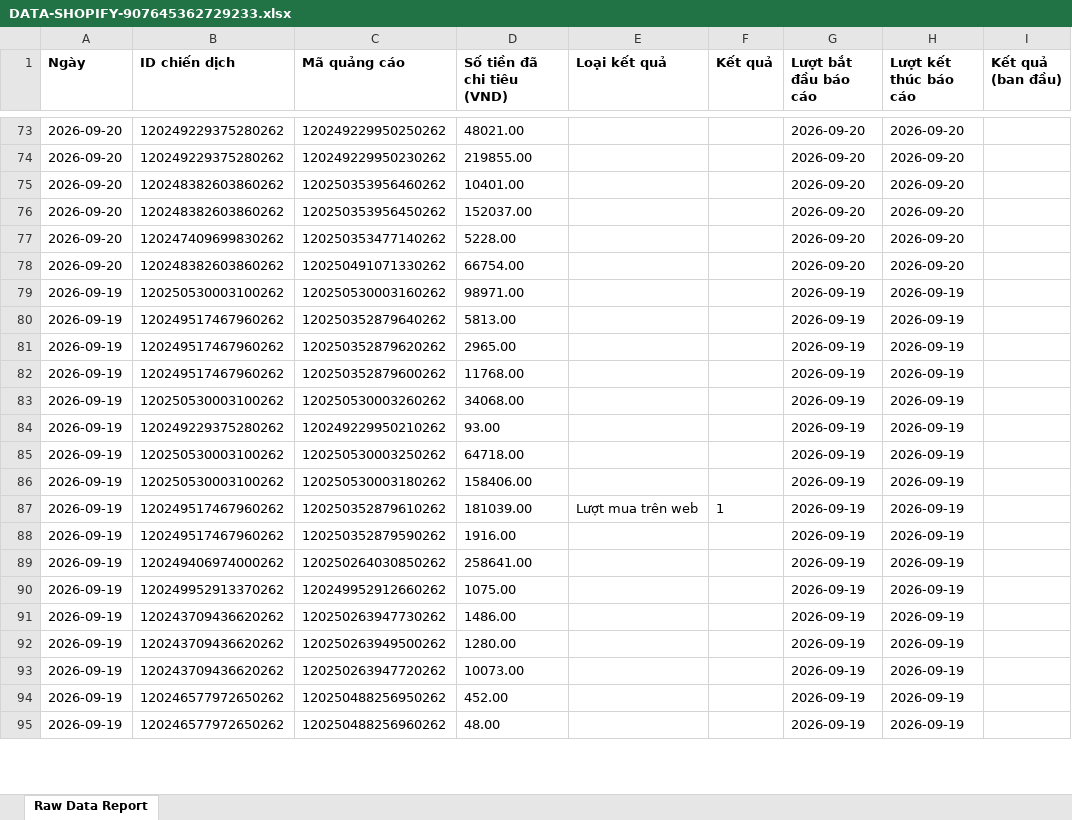
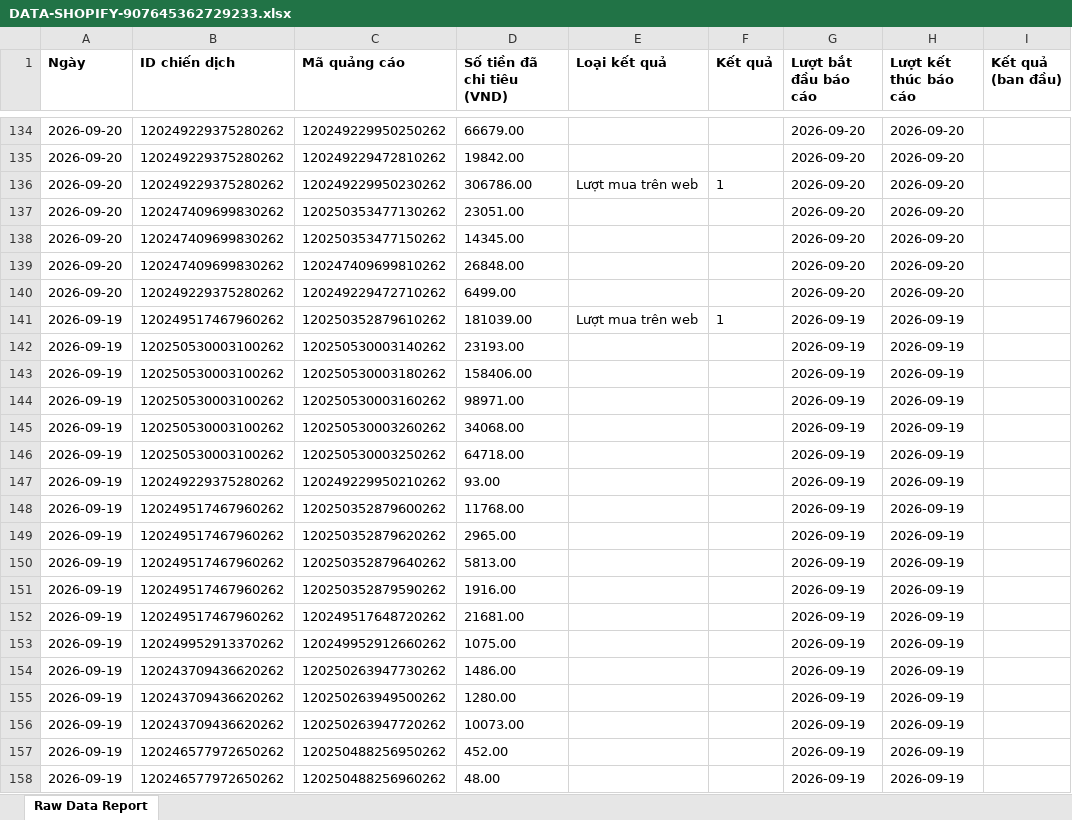
Before and after one commit to NHNT1001/data, an Excel workbook: DATA-SHOPIFY-907645362729233.xlsx, sheet Raw Data Report, drawn as a sheet; only a part is shown, gaps mark what is left out; values as stored, in another font and other column widths than the file's, no borders; charts and pictures not drawn; addresses are those after the commit; the diff covers the shown part only; the diff names each change by its address in the sheet, - before the commit and + after, or states it on an @@ line.

```diff
--- a/DATA-SHOPIFY-907645362729233.xlsx (sheet Raw Data Report)
+++ b/DATA-SHOPIFY-907645362729233.xlsx (sheet Raw Data Report)
-D134 (Số tiền đã chi tiêu (VND)): 48021.00
+D134 (Số tiền đã chi tiêu (VND)): 66679.00
-C135 (Mã quảng cáo): 120249229950230262
+C135 (Mã quảng cáo): 120249229472810262
-D135 (Số tiền đã chi tiêu (VND)): 219855.00
+D135 (Số tiền đã chi tiêu (VND)): 19842.00
+row 136: 2026-09-20 | 120249229375280262 | 120249229950230262 | 306786.00 | Lượt mua trên web | 1 | 2026-09-20 | 2026-09-20
-B137:B138 (ID chiến dịch): 120248382603860262
+B137:B138 (ID chiến dịch): 120247409699830262
-C137 (Mã quảng cáo): 120250353956460262
+C137 (Mã quảng cáo): 120250353477130262
-D137 (Số tiền đã chi tiêu (VND)): 10401.00
+D137 (Số tiền đã chi tiêu (VND)): 23051.00
-C138 (Mã quảng cáo): 120250353956450262
+C138 (Mã quảng cáo): 120250353477150262
-D138 (Số tiền đã chi tiêu (VND)): 152037.00
+D138 (Số tiền đã chi tiêu (VND)): 14345.00
-C139 (Mã quảng cáo): 120250353477140262
+C139 (Mã quảng cáo): 120247409699810262
-D139 (Số tiền đã chi tiêu (VND)): 5228.00
+D139 (Số tiền đã chi tiêu (VND)): 26848.00
-B140 (ID chiến dịch): 120248382603860262
+B140 (ID chiến dịch): 120249229375280262
-C140 (Mã quảng cáo): 120250491071330262
+C140 (Mã quảng cáo): 120249229472710262
-D140 (Số tiền đã chi tiêu (VND)): 66754.00
+D140 (Số tiền đã chi tiêu (VND)): 6499.00
@@ row 87 moved to row 141: 2026-09-19 @@
@@ row 101 moved to row 142: 2026-09-19 @@
@@ row 86 moved to row 143: 2026-09-19 @@
@@ row 84 moved to row 147: 2026-09-19 @@
@@ row 82 moved to row 148: 2026-09-19 @@
@@ row 81 moved to row 149: 2026-09-19 @@
@@ row 80 moved to row 150: 2026-09-19 @@
@@ row 89 moved to row 161: 2026-09-19 @@
@@ row 100 moved to row 152: 2026-09-19 @@
```
Also changed, not shown: 87 added rows, 26 removed rows, 405 moved rows and 95 edited cells elsewhere in this sheet, orders.xlsx, 2 other files.
